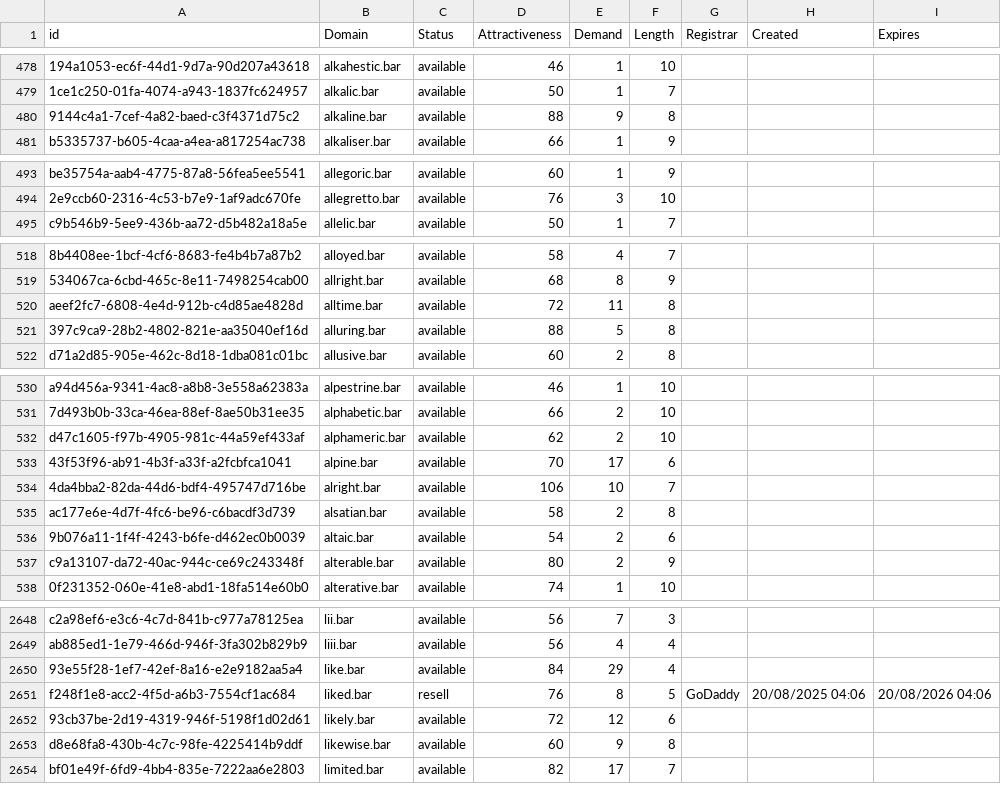
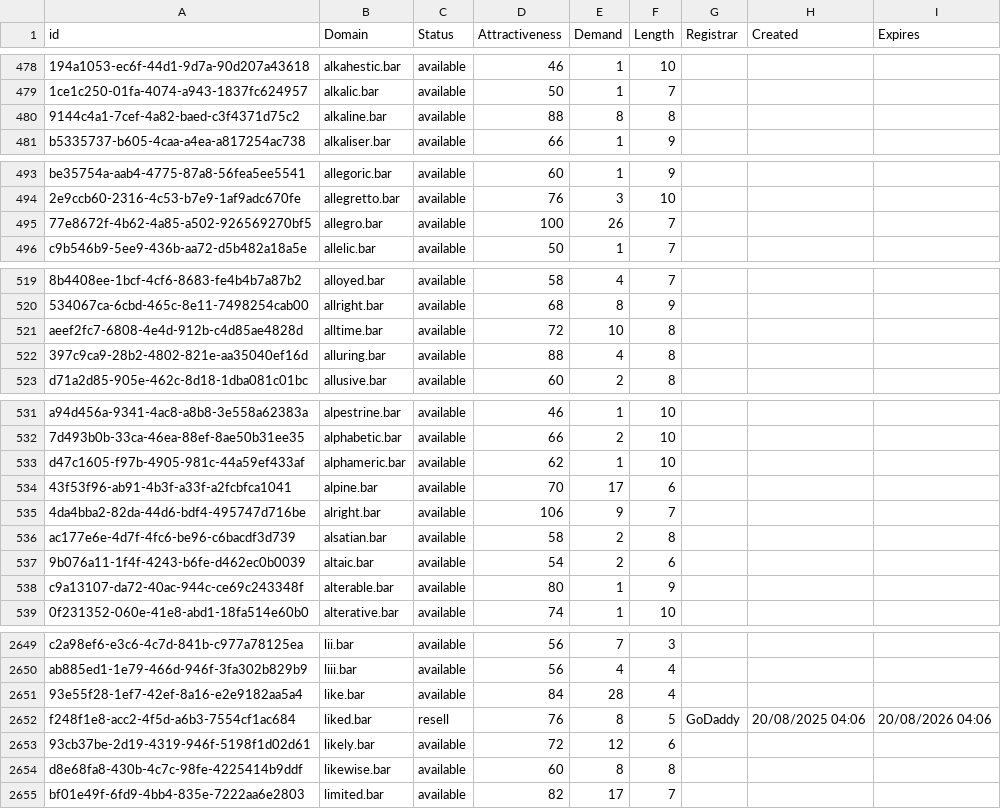
Before and after one commit to UniqueDomains/bar-oneword-domains, a CSV file: bar.csv, drawn as a sheet; only a part is shown, gaps mark what is left out; addresses are those after the commit; the diff covers the shown part only; the diff names each change by its address in the sheet, - before the commit and + after, or states it on an @@ line.

Commit message:
Domains update

```diff
--- a/bar.csv
+++ b/bar.csv
-E480 (Demand): 9
+E480 (Demand): 8
+row 495: 77e8672f-4b62-4a85-a502-926569270bf5 | allegro.bar | available | 100 | 26 | 7
-E521 (Demand): 11
+E521 (Demand): 10
-E522 (Demand): 5
+E522 (Demand): 4
-E533 (Demand): 2
+E533 (Demand): 1
-E535 (Demand): 10
+E535 (Demand): 9
-E538 (Demand): 2
+E538 (Demand): 1
-E2651 (Demand): 29
+E2651 (Demand): 28
-E2654 (Demand): 9
+E2654 (Demand): 8
```
Also changed, not shown: 15 edited cells elsewhere in this file, 2 other files.
